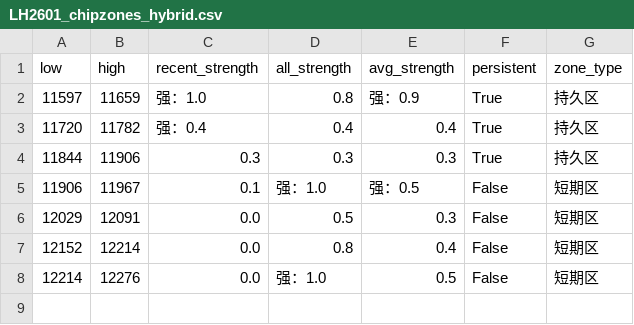
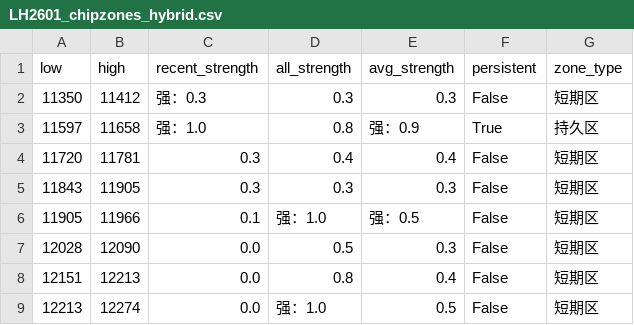
Before and after one commit to CMUJIN/trading, a CSV file: docs/LH2601/LH2601_chipzones_hybrid.csv, drawn as a sheet.

```diff
--- a/docs/LH2601/LH2601_chipzones_hybrid.csv
+++ b/docs/LH2601/LH2601_chipzones_hybrid.csv
@@ -1,8 +1,9 @@
 low,high,recent_strength,all_strength,avg_strength,persistent,zone_type
-11597,11659,强：1.0,0.8,强：0.9,True,持久区
-11720,11782,强：0.4,0.4,0.4,True,持久区
-11844,11906,0.3,0.3,0.3,True,持久区
-11906,11967,0.1,强：1.0,强：0.5,False,短期区
-12029,12091,0.0,0.5,0.3,False,短期区
-12152,12214,0.0,0.8,0.4,False,短期区
-12214,12276,0.0,强：1.0,0.5,False,短期区
+11350,11412,强：0.3,0.3,0.3,False,短期区
+11597,11658,强：1.0,0.8,强：0.9,True,持久区
+11720,11781,0.3,0.4,0.4,False,短期区
+11843,11905,0.3,0.3,0.3,False,短期区
+11905,11966,0.1,强：1.0,强：0.5,False,短期区
+12028,12090,0.0,0.5,0.3,False,短期区
+12151,12213,0.0,0.8,0.4,False,短期区
+12213,12274,0.0,强：1.0,0.5,False,短期区
```
Also changed, not shown: 2 other files.
